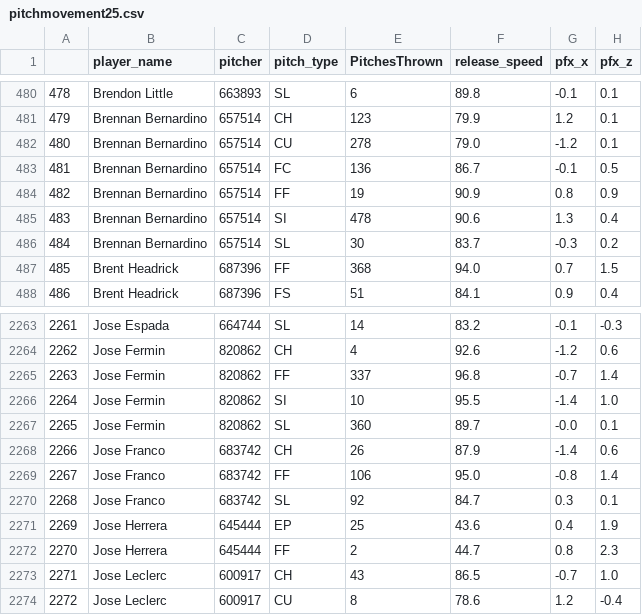
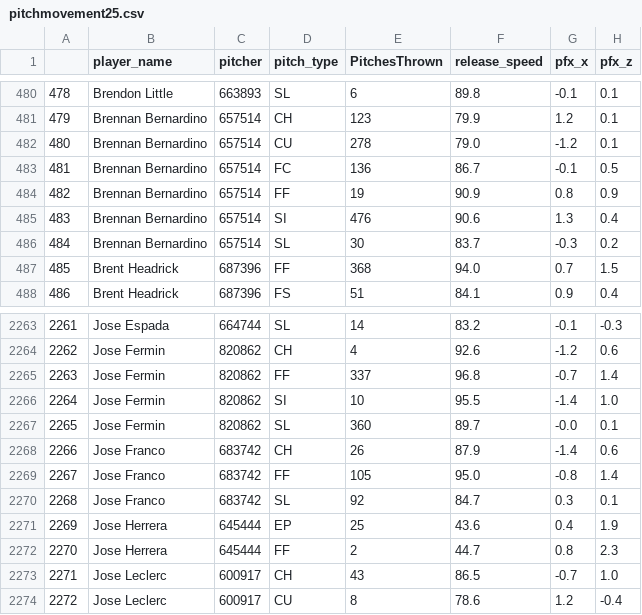
Before and after one commit to JonPGH/LGT, a CSV file: Files/pitchmovement25.csv, drawn as a sheet; only a part is shown, gaps mark what is left out; the diff covers the shown part only.

```diff
--- a/Files/pitchmovement25.csv
+++ b/Files/pitchmovement25.csv
@@ -484,3 +484,3 @@
 482,Brennan Bernardino,657514,FF,19,90.9,0.8,0.9
-483,Brennan Bernardino,657514,SI,478,90.6,1.3,0.4
+483,Brennan Bernardino,657514,SI,476,90.6,1.3,0.4
 484,Brennan Bernardino,657514,SL,30,83.7,-0.3,0.2
@@ -2268,3 +2268,3 @@
 2266,Jose Franco,683742,CH,26,87.9,-1.4,0.6
-2267,Jose Franco,683742,FF,106,95.0,-0.8,1.4
+2267,Jose Franco,683742,FF,105,95.0,-0.8,1.4
 2268,Jose Franco,683742,SL,92,84.7,0.3,0.1
```
Also changed, not shown: 12 edited cells elsewhere in this file.
